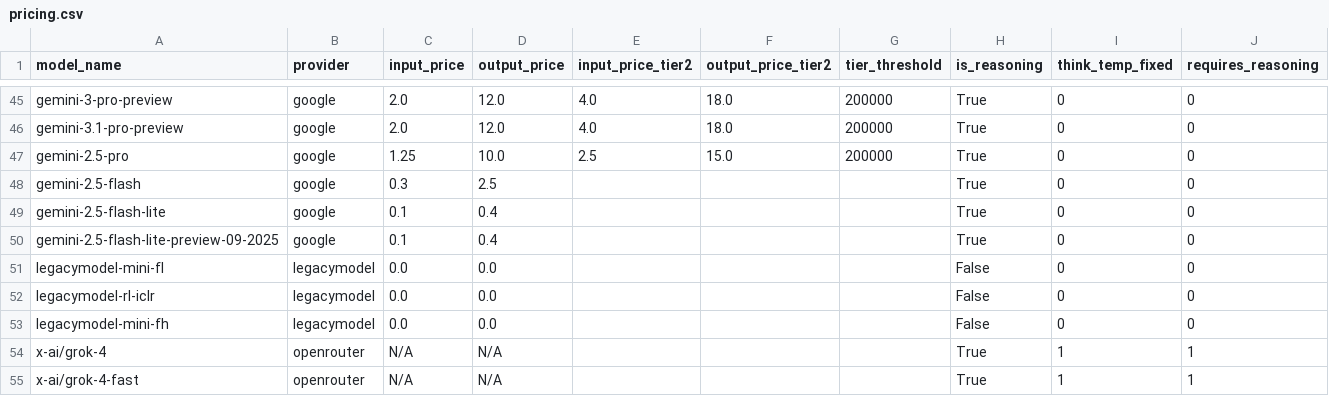
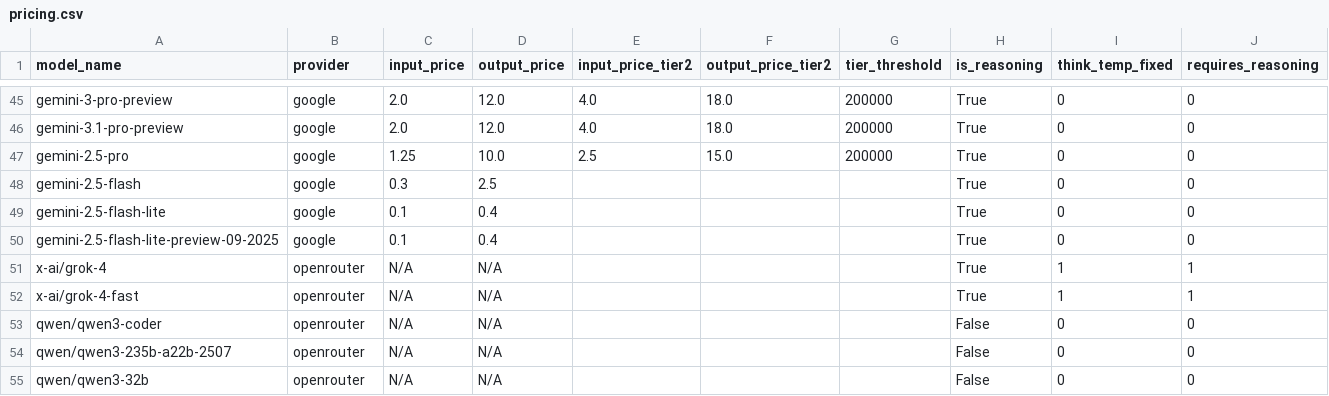
Before and after one commit to SakanaAI/ShinkaEvolve, a CSV file: shinka/llm/providers/pricing.csv, drawn as a sheet; only a part is shown, gaps mark what is left out; the shorter side is filled out with more unchanged rows.

Commit message:
fix(llm): remove legacy provider references

```diff
--- a/shinka/llm/providers/pricing.csv
+++ b/shinka/llm/providers/pricing.csv
@@ -50,5 +50,2 @@ gemini-2.5-flash-lite,google,0.1,0.4,,,,True,0,0
 gemini-2.5-flash-lite-preview-09-2025,google,0.1,0.4,,,," True"," 0"," 0"
-legacymodel-mini-fl,legacymodel,0.0,0.0,,,," False"," 0"," 0"
-legacymodel-rl-iclr,legacymodel,0.0,0.0,,,," False"," 0"," 0"
-legacymodel-mini-fh,legacymodel,0.0,0.0,,,," False"," 0"," 0"
 x-ai/grok-4,openrouter,N/A,N/A,,,," True"," 1"," 1"
```
Also changed, not shown: 2 other files.
